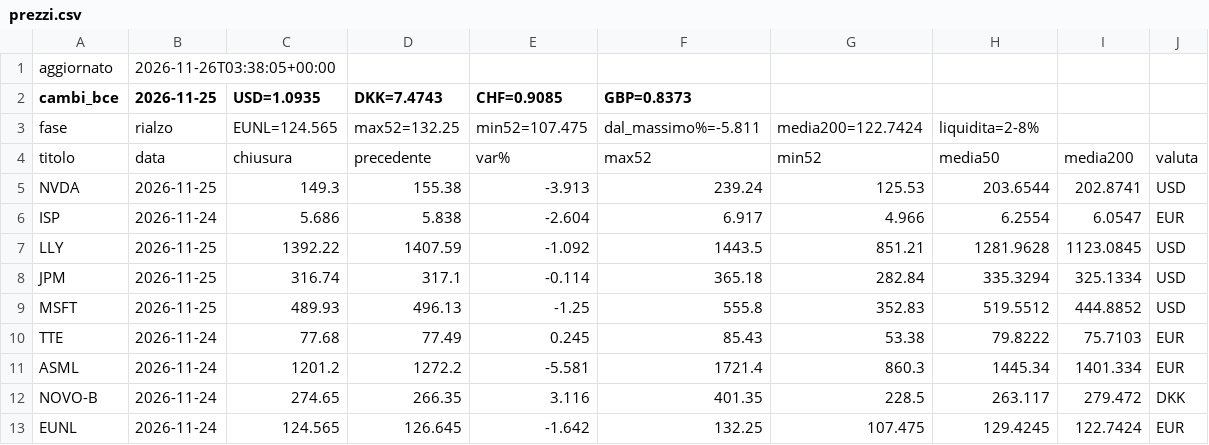
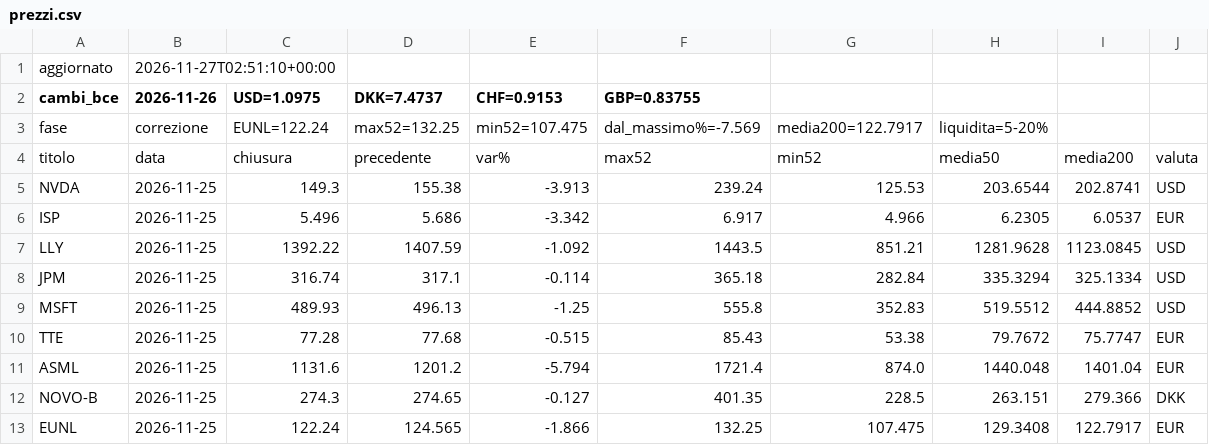
Before and after one commit to noraone/comitato-agenti, a CSV file: data/prezzi.csv, drawn as a sheet.

Commit message:
Prezzi 2026-11-27

```diff
--- a/data/prezzi.csv
+++ b/data/prezzi.csv
@@ -1,7 +1,7 @@
-aggiornato,2026-11-26T03:38:05+00:00
-cambi_bce,2026-11-25,USD=1.0935,DKK=7.4743,CHF=0.9085,GBP=0.8373
-fase,rialzo,EUNL=124.565,max52=132.25,min52=107.475,dal_massimo%=-5.811,media200=122.7424,liquidita=2-8%
+aggiornato,2026-11-27T02:51:10+00:00
+cambi_bce,2026-11-26,USD=1.0975,DKK=7.4737,CHF=0.9153,GBP=0.83755
+fase,correzione,EUNL=122.24,max52=132.25,min52=107.475,dal_massimo%=-7.569,media200=122.7917,liquidita=5-20%
 titolo,data,chiusura,precedente,var%,max52,min52,media50,media200,valuta
 NVDA,2026-11-25,149.3,155.38,-3.913,239.24,125.53,203.6544,202.8741,USD
-ISP,2026-11-24,5.686,5.838,-2.604,6.917,4.966,6.2554,6.0547,EUR
+ISP,2026-11-25,5.496,5.686,-3.342,6.917,4.966,6.2305,6.0537,EUR
 LLY,2026-11-25,1392.22,1407.59,-1.092,1443.5,851.21,1281.9628,1123.0845,USD
@@ -9,5 +9,5 @@ JPM,2026-11-25,316.74,317.1,-0.114,365.18,282.84,335.3294,325.1334,USD
 MSFT,2026-11-25,489.93,496.13,-1.25,555.8,352.83,519.5512,444.8852,USD
-TTE,2026-11-24,77.68,77.49,0.245,85.43,53.38,79.8222,75.7103,EUR
-ASML,2026-11-24,1201.2,1272.2,-5.581,1721.4,860.3,1445.34,1401.334,EUR
-NOVO-B,2026-11-24,274.65,266.35,3.116,401.35,228.5,263.117,279.472,DKK
-EUNL,2026-11-24,124.565,126.645,-1.642,132.25,107.475,129.4245,122.7424,EUR
+TTE,2026-11-25,77.28,77.68,-0.515,85.43,53.38,79.7672,75.7747,EUR
+ASML,2026-11-25,1131.6,1201.2,-5.794,1721.4,874.0,1440.048,1401.04,EUR
+NOVO-B,2026-11-25,274.3,274.65,-0.127,401.35,228.5,263.151,279.366,DKK
+EUNL,2026-11-25,122.24,124.565,-1.866,132.25,107.475,129.3408,122.7917,EUR
```
Also changed, not shown: data/universo.csv, 1 other file.
